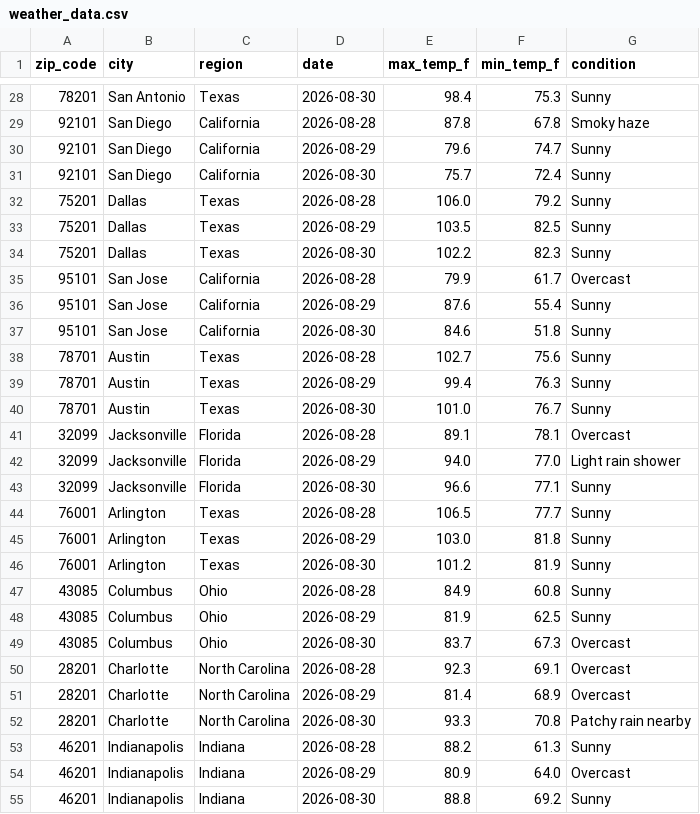
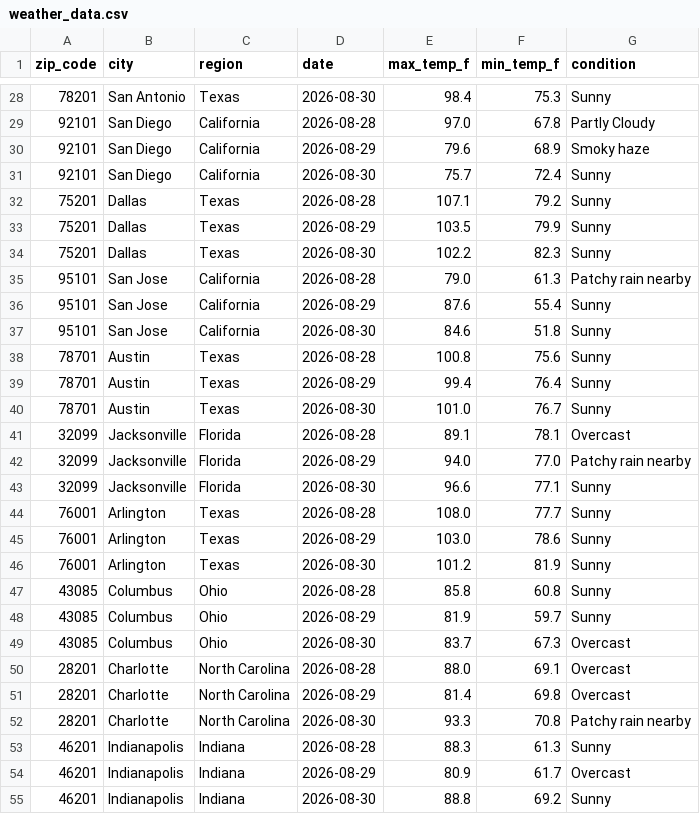
Before and after one commit to djain2905/weather-api-pipeline, a CSV file: weather_data.csv, drawn as a sheet; only a part is shown, gaps mark what is left out; the diff covers the shown part only.

```diff
--- a/weather_data.csv
+++ b/weather_data.csv
@@ -28,28 +28,28 @@ zip_code,city,region,date,max_temp_f,min_temp_f,condition
 78201,San Antonio,Texas,2026-08-30,98.4,75.3,Sunny
-92101,San Diego,California,2026-08-28,87.8,67.8,Smoky haze
-92101,San Diego,California,2026-08-29,79.6,74.7,Sunny
+92101,San Diego,California,2026-08-28,97.0,67.8,Partly Cloudy
+92101,San Diego,California,2026-08-29,79.6,68.9,Smoky haze
 92101,San Diego,California,2026-08-30,75.7,72.4,Sunny
-75201,Dallas,Texas,2026-08-28,106.0,79.2,Sunny
-75201,Dallas,Texas,2026-08-29,103.5,82.5,Sunny
+75201,Dallas,Texas,2026-08-28,107.1,79.2,Sunny
+75201,Dallas,Texas,2026-08-29,103.5,79.9,Sunny
 75201,Dallas,Texas,2026-08-30,102.2,82.3,Sunny
-95101,San Jose,California,2026-08-28,79.9,61.7,Overcast
+95101,San Jose,California,2026-08-28,79.0,61.3,Patchy rain nearby
 95101,San Jose,California,2026-08-29,87.6,55.4,Sunny
 95101,San Jose,California,2026-08-30,84.6,51.8,Sunny
-78701,Austin,Texas,2026-08-28,102.7,75.6,Sunny
-78701,Austin,Texas,2026-08-29,99.4,76.3,Sunny
+78701,Austin,Texas,2026-08-28,100.8,75.6,Sunny
+78701,Austin,Texas,2026-08-29,99.4,76.4,Sunny
 78701,Austin,Texas,2026-08-30,101.0,76.7,Sunny
 32099,Jacksonville,Florida,2026-08-28,89.1,78.1,Overcast
-32099,Jacksonville,Florida,2026-08-29,94.0,77.0,Light rain shower
+32099,Jacksonville,Florida,2026-08-29,94.0,77.0,Patchy rain nearby
 32099,Jacksonville,Florida,2026-08-30,96.6,77.1,Sunny
-76001,Arlington,Texas,2026-08-28,106.5,77.7,Sunny
-76001,Arlington,Texas,2026-08-29,103.0,81.8,Sunny
+76001,Arlington,Texas,2026-08-28,108.0,77.7,Sunny
+76001,Arlington,Texas,2026-08-29,103.0,78.6,Sunny
 76001,Arlington,Texas,2026-08-30,101.2,81.9,Sunny
-43085,Columbus,Ohio,2026-08-28,84.9,60.8,Sunny
-43085,Columbus,Ohio,2026-08-29,81.9,62.5,Sunny
+43085,Columbus,Ohio,2026-08-28,85.8,60.8,Sunny
+43085,Columbus,Ohio,2026-08-29,81.9,59.7,Sunny
 43085,Columbus,Ohio,2026-08-30,83.7,67.3,Overcast
-28201,Charlotte,North Carolina,2026-08-28,92.3,69.1,Overcast
-28201,Charlotte,North Carolina,2026-08-29,81.4,68.9,Overcast
+28201,Charlotte,North Carolina,2026-08-28,88.0,69.1,Overcast
+28201,Charlotte,North Carolina,2026-08-29,81.4,69.8,Overcast
 28201,Charlotte,North Carolina,2026-08-30,93.3,70.8,Patchy rain nearby
-46201,Indianapolis,Indiana,2026-08-28,88.2,61.3,Sunny
-46201,Indianapolis,Indiana,2026-08-29,80.9,64.0,Overcast
+46201,Indianapolis,Indiana,2026-08-28,88.3,61.3,Sunny
+46201,Indianapolis,Indiana,2026-08-29,80.9,61.7,Overcast
 46201,Indianapolis,Indiana,2026-08-30,88.8,69.2,Sunny
```
Also changed, not shown: 25 edited cells elsewhere in this file.
